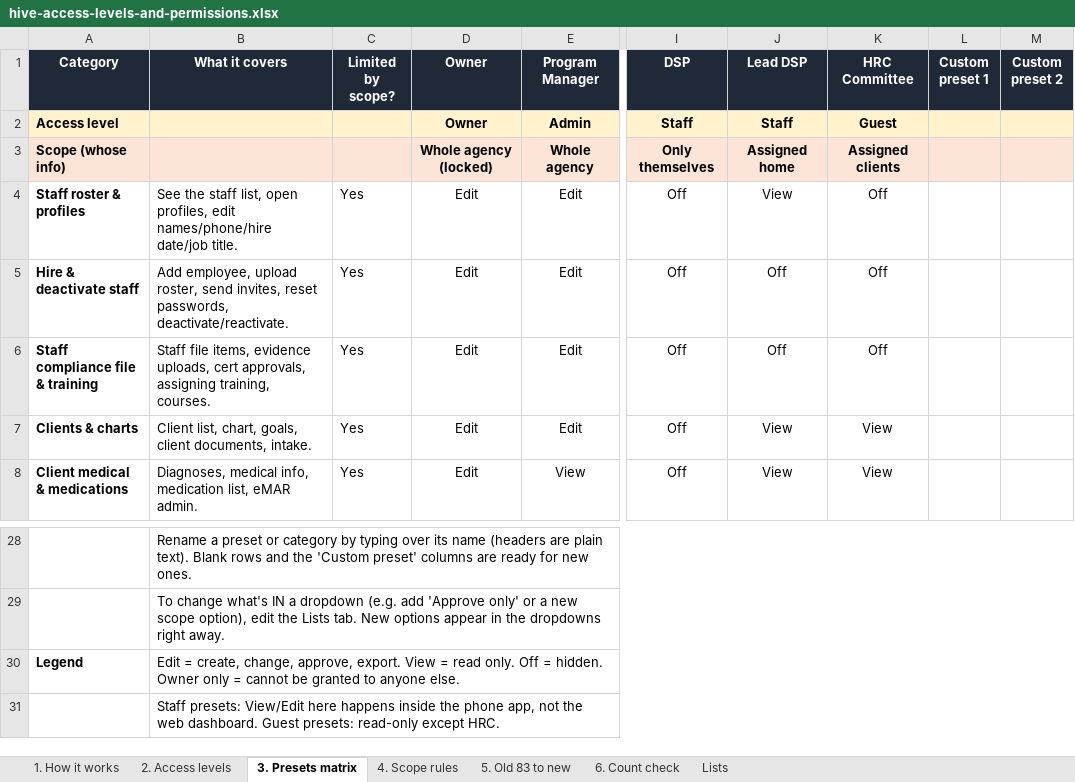
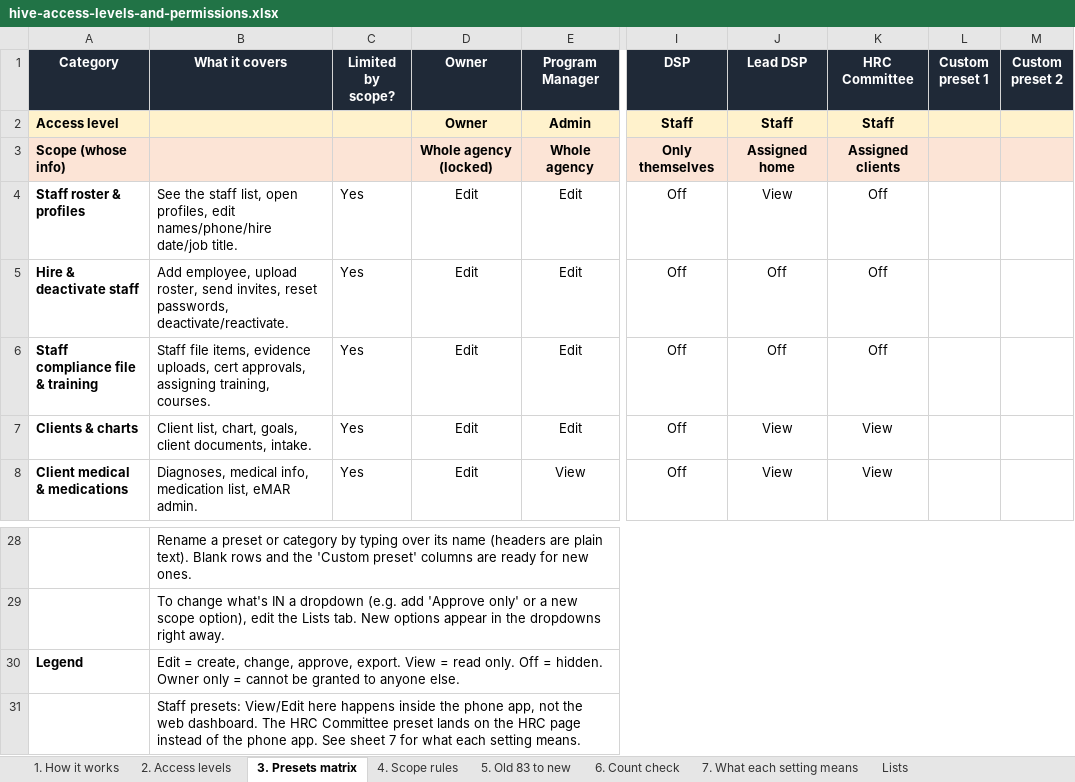
Before and after one commit to danewarnick-source/Provider-Interface, an Excel workbook: docs/downloads/hive-access-levels-and-permissions.xlsx, sheet 3. Presets matrix, drawn as a sheet; only a part is shown, gaps mark what is left out; values as stored, in another font and other column widths than the file's, no borders; conditional formats not drawn; the diff names each change by its address in the sheet, - before the commit and + after, or states it on an @@ line.

```diff
--- a/docs/downloads/hive-access-levels-and-permissions.xlsx (sheet 3. Presets matrix)
+++ b/docs/downloads/hive-access-levels-and-permissions.xlsx (sheet 3. Presets matrix)
+sheet tab: 7. What each setting means
-K2 (HRC Committee): Guest
+K2 (HRC Committee): Staff
-B31 (What it covers): …web dashboard. Guest presets: read-only except HRC.
+B31 (What it covers): …web dashboard. The HRC Committee preset lands on the HRC page instead of the phone app. See sheet 7 for what each setting means.
```
Also changed, not shown: sheet 6. Count check, sheet Lists, sheet 2. Access levels, sheet 4. Scope rules, sheet 1. How it works, 1 other file.
